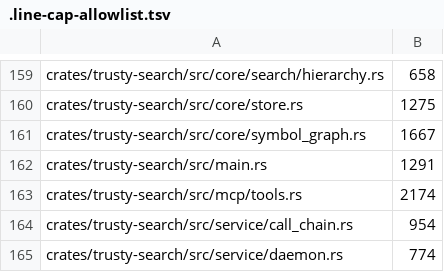
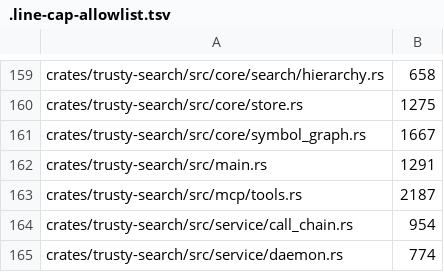
Before and after one commit to maui314159/trusty-tools, a TSV file: .line-cap-allowlist.tsv, drawn as a sheet; only a part is shown, gaps mark what is left out.

```diff
--- a/.line-cap-allowlist.tsv
+++ b/.line-cap-allowlist.tsv
@@ -162,3 +162,3 @@ crates/trusty-search/src/core/symbol_graph.rs	1667
 crates/trusty-search/src/main.rs	1291
-crates/trusty-search/src/mcp/tools.rs	2174
+crates/trusty-search/src/mcp/tools.rs	2187
 crates/trusty-search/src/service/call_chain.rs	954
```
Also changed, not shown: 5 other files.
